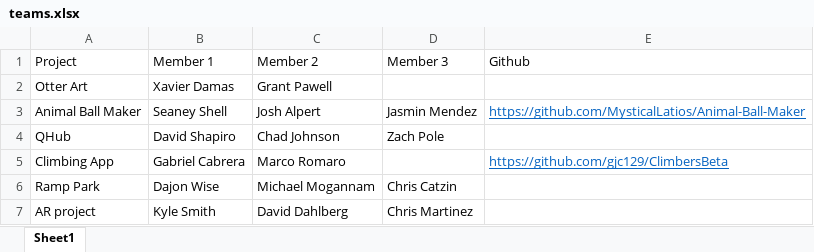
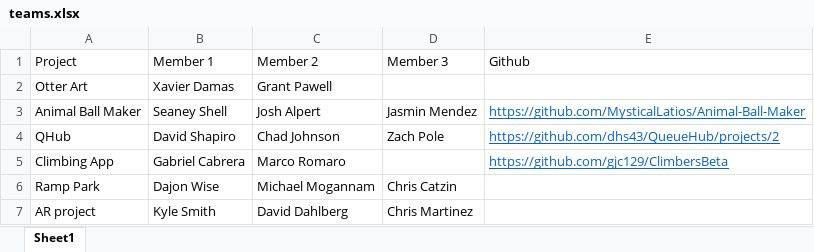
Before and after one commit to acarteas/Teaching-MobileApps, an Excel workbook: projects/teams.xlsx, sheet Sheet1, drawn as a sheet; values as stored, in another font and other column widths than the file's, no borders; the diff names each change by its address in the sheet, - before the commit and + after, or states it on an @@ line.

Commit message:
updated github links

```diff
--- a/projects/teams.xlsx (sheet Sheet1)
+++ b/projects/teams.xlsx (sheet Sheet1)
-E4 (Github): (empty)
+E4 (Github): https://github.com/dhs43/QueueHub/projects/2
```
